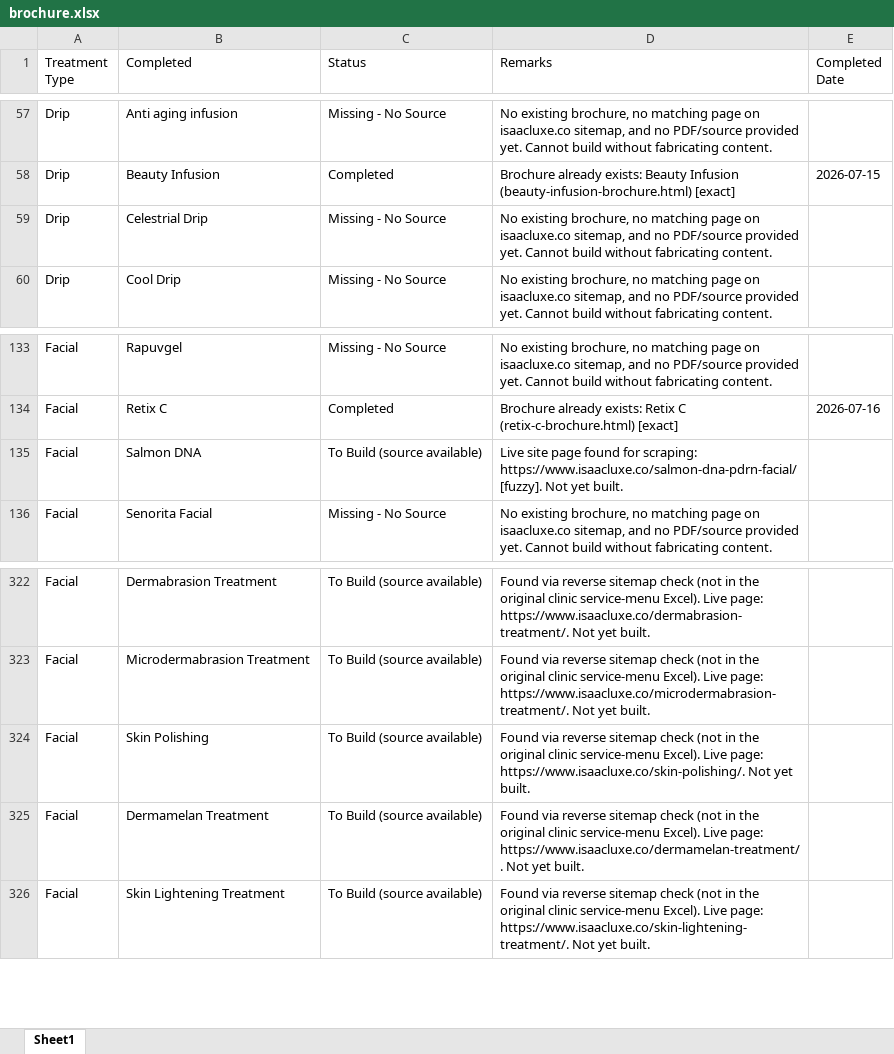
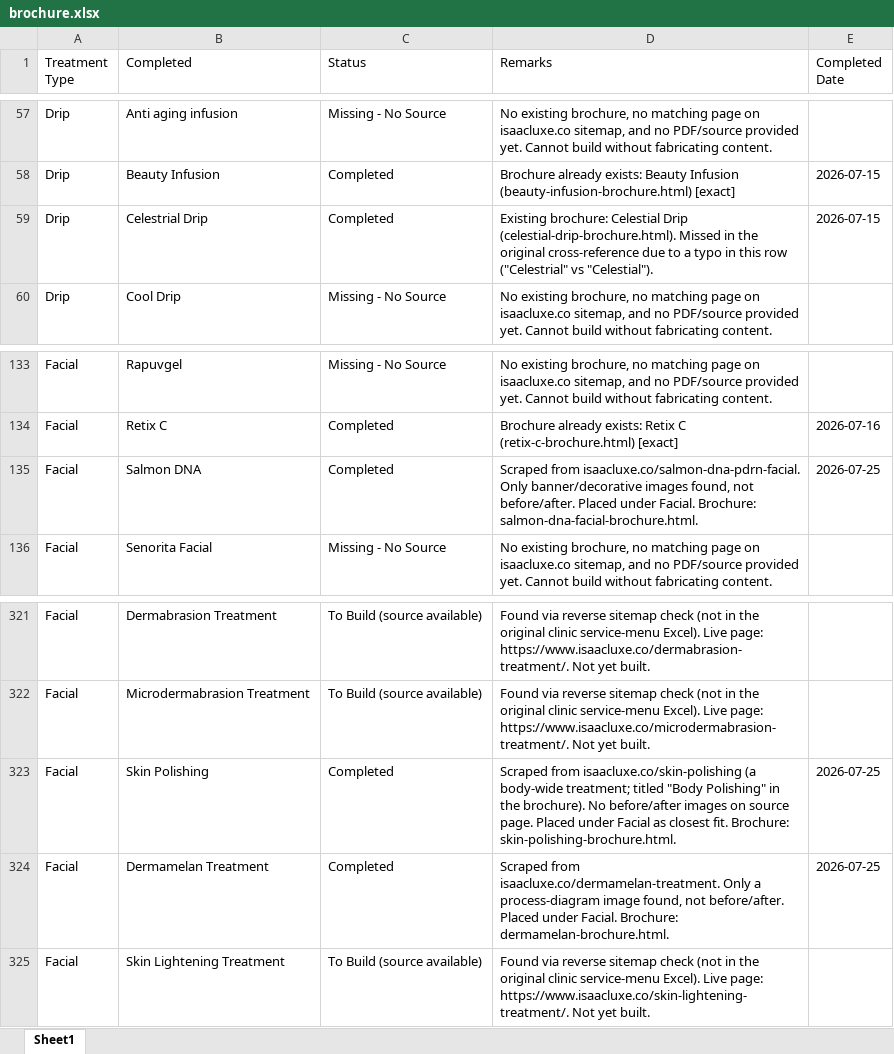
Before and after one commit to adityabhat-max/company-brochure, an Excel workbook: brochure.xlsx, sheet Sheet1, drawn as a sheet; only a part is shown, gaps mark what is left out; values as stored, in another font and other column widths than the file's, no borders; addresses are those after the commit; the diff covers the shown part only; the diff names each change by its address in the sheet, - before the commit and + after, or states it on an @@ line.

```diff
--- a/brochure.xlsx (sheet Sheet1)
+++ b/brochure.xlsx (sheet Sheet1)
-C59 (Status): Missing - No Source
+C59 (Status): Completed
-D59 (Remarks): No existing brochure, no matching page on isaacluxe.co sitemap, and no PDF/source provided yet. Cannot build without fabricating content.
+D59 (Remarks): Existing brochure: Celestial Drip (celestial-drip-brochure.html). Missed in the original cross-reference due to a typo in this row ("Celestrial" vs "Celestial").
-E59 (Completed Date): (empty)
+E59 (Completed Date): 2026-07-15
-C135 (Status): To Build (source available)
+C135 (Status): Completed
-D135 (Remarks): Live site page found for scraping: https://www.isaacluxe.co/salmon-dna-pdrn-facial/ [fuzzy]. Not yet built.
+D135 (Remarks): Scraped from isaacluxe.co/salmon-dna-pdrn-facial. Only banner/decorative images found, not before/after. Placed under Facial. Brochure: salmon-dna-facial-brochure.html.
-E135 (Completed Date): (empty)
+E135 (Completed Date): 2026-07-25
-C323:C324 (Status): To Build (source available)
+C323:C324 (Status): Completed
-D323 (Remarks): Found via reverse sitemap check (not in the original clinic service-menu Excel). Live page: https://www.isaacluxe.co/skin-polishing/. Not yet built.
+D323 (Remarks): Scraped from isaacluxe.co/skin-polishing (a body-wide treatment; titled "Body Polishing" in the brochure). No before/after images on source page. Placed under Facial as closest fit. Brochure: skin-polishing-brochure.html.
-E323:E324 (Completed Date): (empty)
+E323:E324 (Completed Date): 2026-07-25
-D324 (Remarks): Found via reverse sitemap check (not in the original clinic service-menu Excel). Live page: https://www.isaacluxe.co/dermamelan-treatment/. Not yet built.
+D324 (Remarks): Scraped from isaacluxe.co/dermamelan-treatment. Only a process-diagram image found, not before/after. Placed under Facial. Brochure: dermamelan-brochure.html.
```
Also changed, not shown: 5 added rows, 1 removed row and 36 edited cells elsewhere in this sheet.
